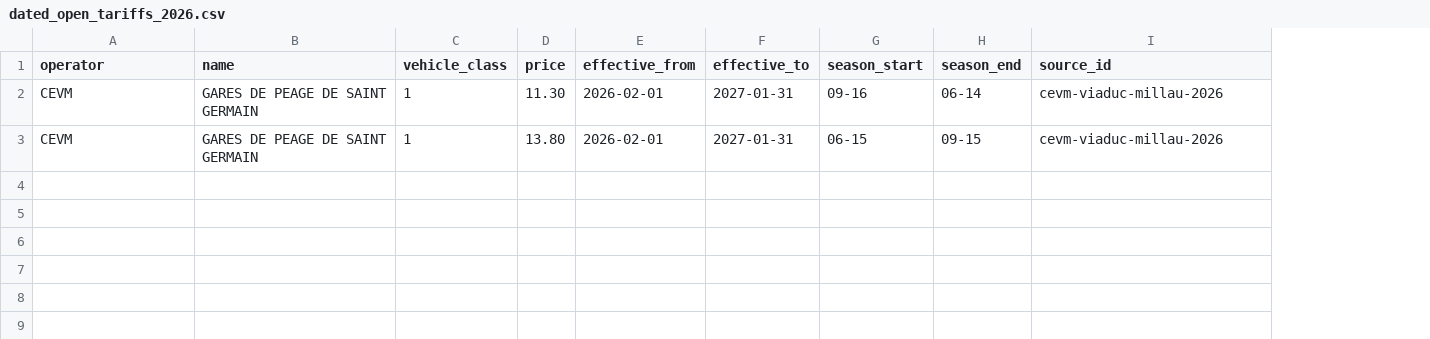
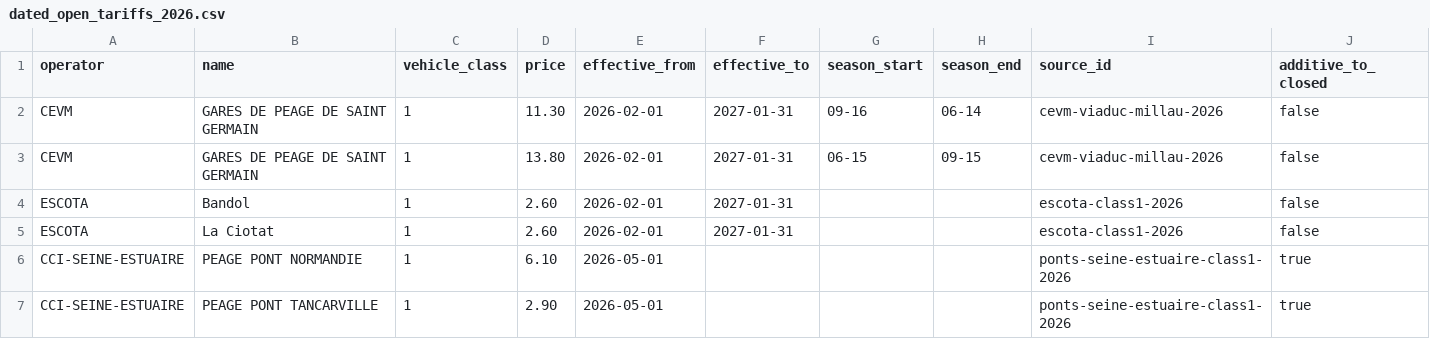
Before and after one commit to Alexis-Tissier/routeco, a CSV file: data/tolls/official/dated_open_tariffs_2026.csv, drawn as a sheet; the diff names each change by its address in the sheet, - before the commit and + after, or states it on an @@ line.

```diff
--- a/data/tolls/official/dated_open_tariffs_2026.csv
+++ b/data/tolls/official/dated_open_tariffs_2026.csv
+column J (additive_to_closed), rows 2-3: false | false
+row 4: ESCOTA | Bandol | 1 | 2.60 | 2026-02-01 | 2027-01-31 |  |  | escota-class1-2026 | false
+row 5: ESCOTA | La Ciotat | 1 | 2.60 | 2026-02-01 | 2027-01-31 |  |  | escota-class1-2026 | false
+row 6: CCI-SEINE-ESTUAIRE | PEAGE PONT NORMANDIE | 1 | 6.10 | 2026-05-01 |  |  |  | ponts-seine-estuaire-class1-2026 | true
+row 7: CCI-SEINE-ESTUAIRE | PEAGE PONT TANCARVILLE | 1 | 2.90 | 2026-05-01 |  |  |  | ponts-seine-estuaire-class1-2026 | true
```
Also changed, not shown: data/tolls/official/physical_tariff_aliases.csv, 15 other files.
